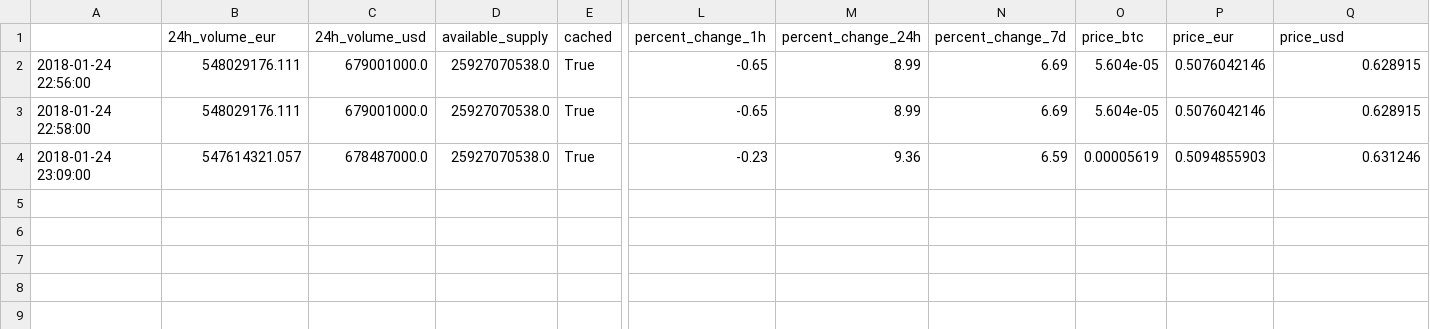
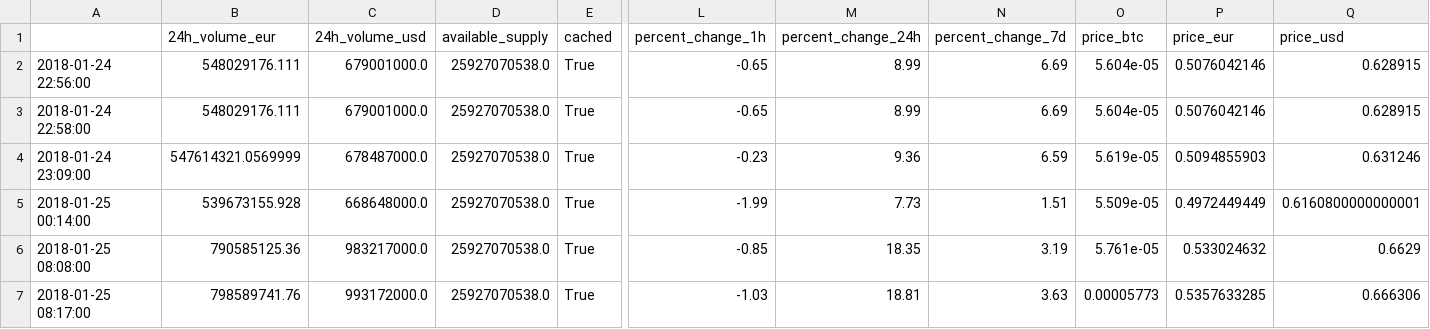
Before and after one commit to dxcv/finances, a CSV file: finances/market/data_base/crypto_currencies/ADA_full_data.csv, drawn as a sheet; only a part is shown, gaps mark what is left out; rows hold the shown columns only; the diff names each change by its address in the sheet, - before the commit and + after, or states it on an @@ line.

```diff
--- a/finances/market/data_base/crypto_currencies/ADA_full_data.csv
+++ b/finances/market/data_base/crypto_currencies/ADA_full_data.csv
-B4 (24h_volume_eur): 547614321.057
+B4 (24h_volume_eur): 547614321.0569999
-O4 (price_btc): 0.00005619
+O4 (price_btc): 5.619e-05
+row 5: 2018-01-25 00:14:00 | 539673155.928 | 668648000.0 | 25927070538.0 | True | -1.99 | 7.73 | 1.51 | 5.509e-05 | 0.4972449449 | 0.6160800000000001
+row 6: 2018-01-25 08:08:00 | 790585125.36 | 983217000.0 | 25927070538.0 | True | -0.85 | 18.35 | 3.19 | 5.761e-05 | 0.533024632 | 0.6629
+row 7: 2018-01-25 08:17:00 | 798589741.76 | 993172000.0 | 25927070538.0 | True | -1.03 | 18.81 | 3.63 | 0.00005773 | 0.5357633285 | 0.666306
```
Also changed, not shown: finances/market/data_base/crypto_currencies/BCH_full_data.csv, finances/market/data_base/crypto_currencies/BIS_full_data.csv, 17 other files.
